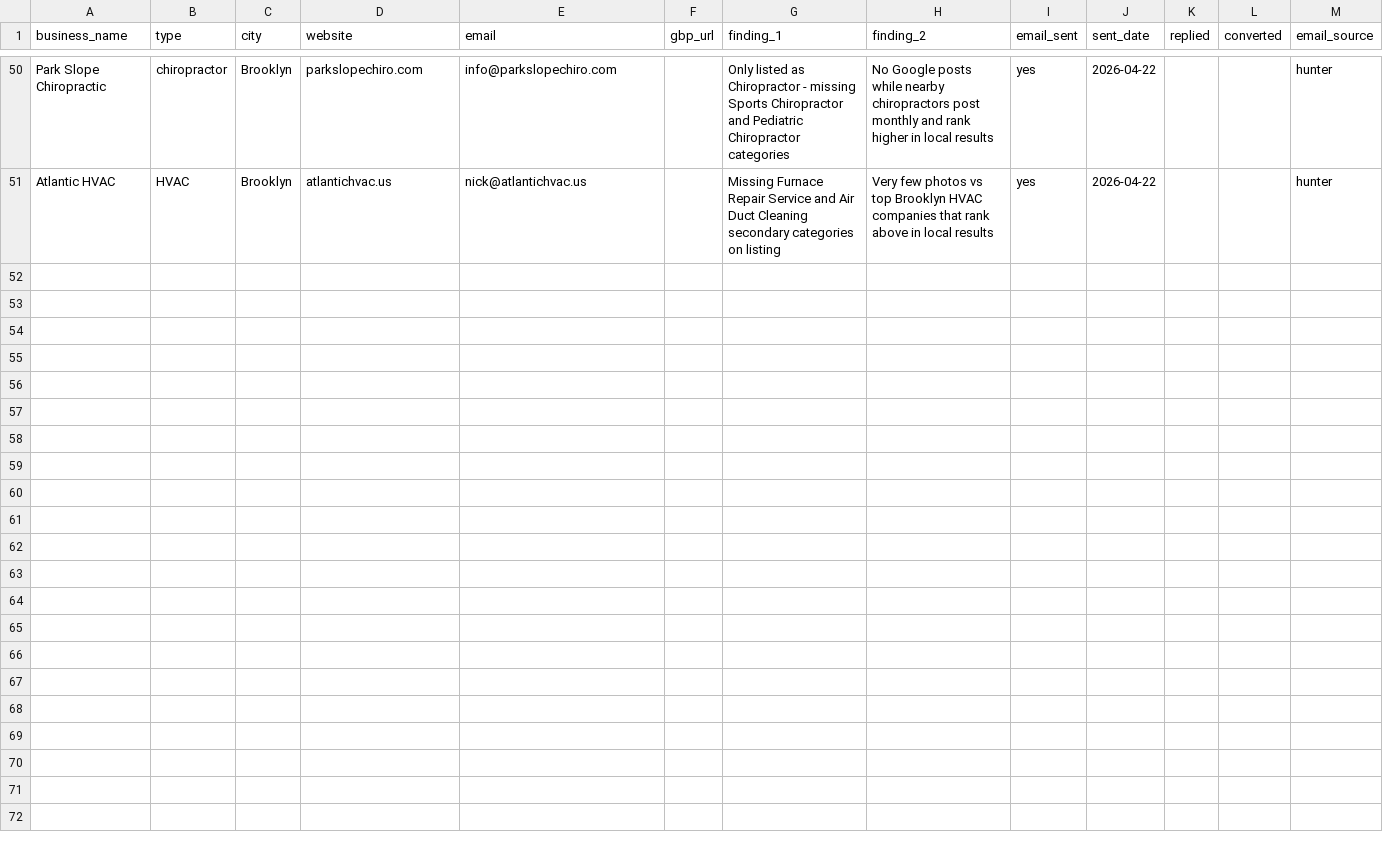
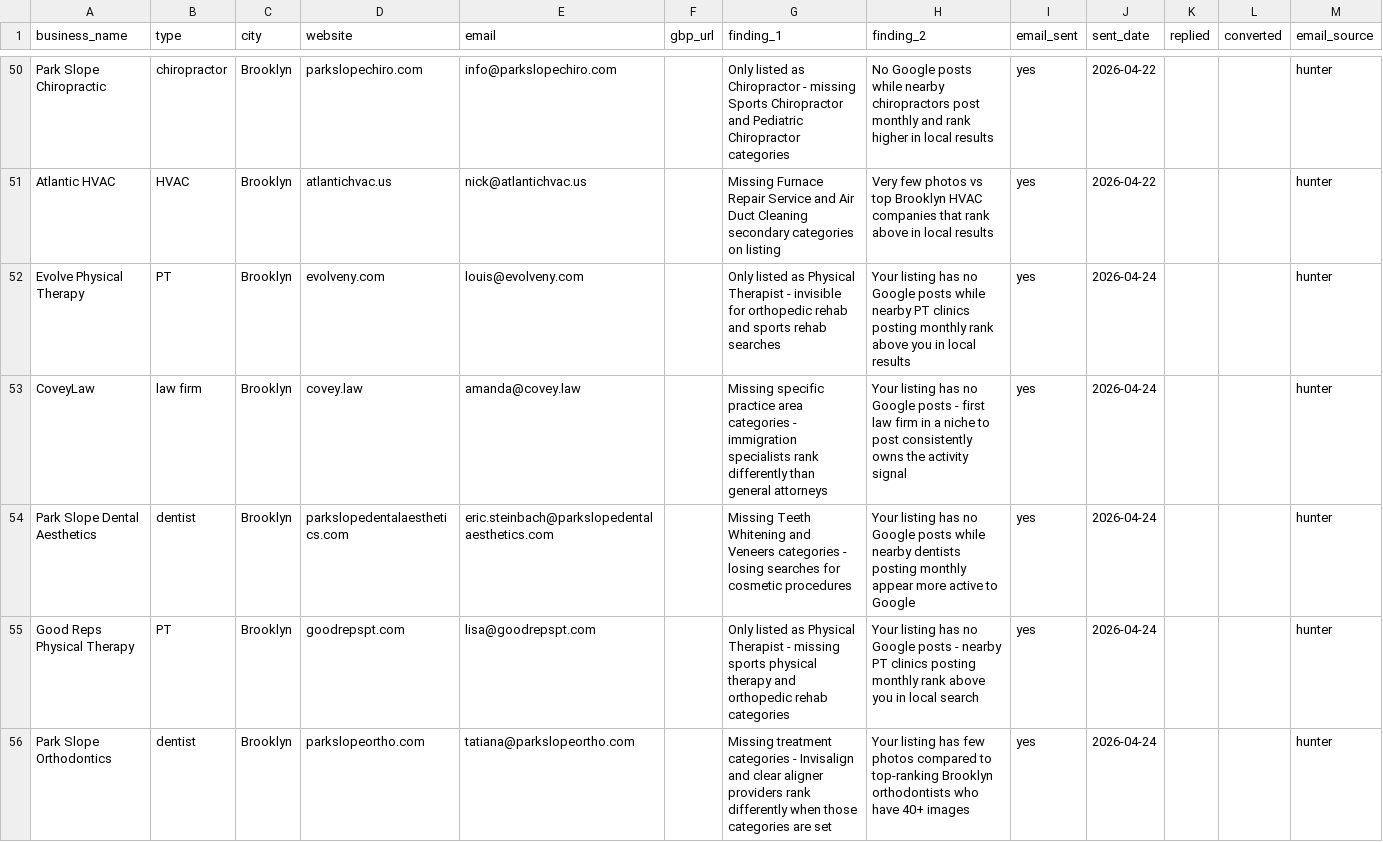
Before and after one commit to JackMiniAI/jackmini-site, a CSV file: gbp-outreach/leads.csv, drawn as a sheet; only a part is shown, gaps mark what is left out; the diff covers the shown part only.

```diff
--- a/gbp-outreach/leads.csv
+++ b/gbp-outreach/leads.csv
@@ -51 +51,6 @@ Park Slope Chiropractic,chiropractor,Brooklyn,parkslopechiro.com,info@parkslopec
 Atlantic HVAC,HVAC,Brooklyn,atlantichvac.us,nick@atlantichvac.us,,Missing Furnace Repair Service and Air Duct Cleaning secondary categories on listing,Very few photos vs top Brooklyn HVAC companies that rank above in local results,yes,2026-04-22,,,hunter
+Evolve Physical Therapy,PT,Brooklyn,evolveny.com,louis@evolveny.com,,Only listed as Physical Therapist - invisible for orthopedic rehab and sports rehab searches,Your listing has no Google posts while nearby PT clinics posting monthly rank above you in local results,yes,2026-04-24,,,hunter
+CoveyLaw,law firm,Brooklyn,covey.law,amanda@covey.law,,Missing specific practice area categories - immigration specialists rank differently than general attorneys,Your listing has no Google posts - first law firm in a niche to post consistently owns the activity signal,yes,2026-04-24,,,hunter
+Park Slope Dental Aesthetics,dentist,Brooklyn,parkslopedentalaesthetics.com,eric.steinbach@parkslopedentalaesthetics.com,,Missing Teeth Whitening and Veneers categories - losing searches for cosmetic procedures,Your listing has no Google posts while nearby dentists posting monthly appear more active to Google,yes,2026-04-24,,,hunter
+Good Reps Physical Therapy,PT,Brooklyn,goodrepspt.com,lisa@goodrepspt.com,,Only listed as Physical Therapist - missing sports physical therapy and orthopedic rehab categories,Your listing has no Google posts - nearby PT clinics posting monthly rank above you in local search,yes,2026-04-24,,,hunter
+Park Slope Orthodontics,dentist,Brooklyn,parkslopeortho.com,tatiana@parkslopeortho.com,,Missing treatment categories - Invisalign and clear aligner providers rank differently when those categories are set,Your listing has few photos compared to top-ranking Brooklyn orthodontists who have 40+ images,yes,2026-04-24,,,hunter
```
Also changed, not shown: 5 added rows elsewhere in this file, localedge/leads-attorneys.csv, localedge/leads-cpas.csv, 6 other files.
